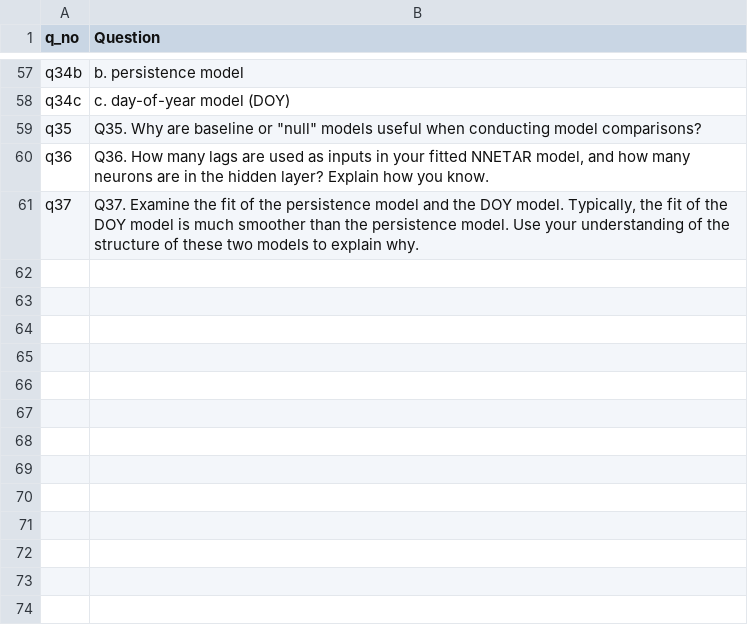
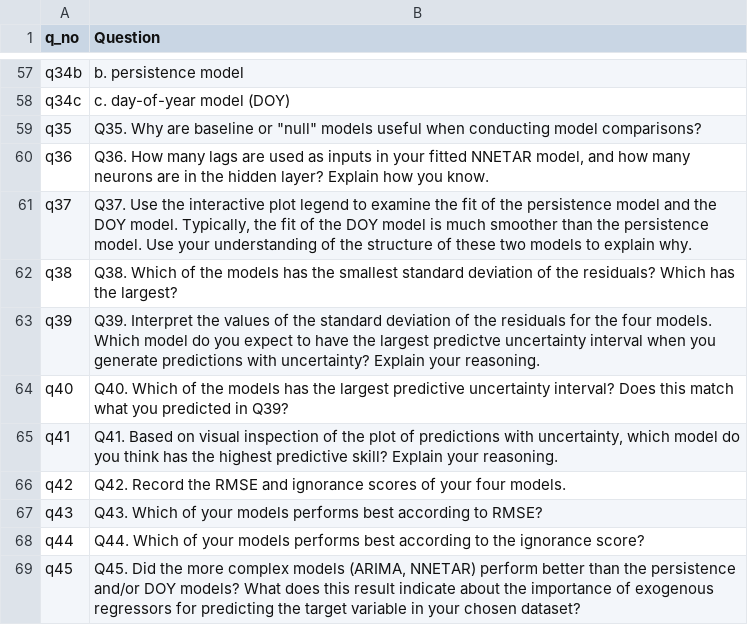
Before and after one commit to MacrosystemsEDDIE/module11, a CSV file: app/data/handout_questions.csv, drawn as a sheet; only a part is shown, gaps mark what is left out.

Commit message:
activity C and student handout

```diff
--- a/app/data/handout_questions.csv
+++ b/app/data/handout_questions.csv
@@ -60,2 +60,10 @@ q35,"Q35. Why are baseline or ""null"" models useful when conducting model compa
 q36,"Q36. How many lags are used as inputs in your fitted NNETAR model, and how many neurons are in the hidden layer? Explain how you know."
-q37,"Q37. Examine the fit of the persistence model and the DOY model. Typically, the fit of the DOY model is much smoother than the persistence model. Use your understanding of the structure of these two models to explain why."
+q37,"Q37. Use the interactive plot legend to examine the fit of the persistence model and the DOY model. Typically, the fit of the DOY model is much smoother than the persistence model. Use your understanding of the structure of these two models to explain why."
+q38,Q38. Which of the models has the smallest standard deviation of the residuals? Which has the largest?
+q39,Q39. Interpret the values of the standard deviation of the residuals for the four models. Which model do you expect to have the largest predictve uncertainty interval when you generate predictions with uncertainty? Explain your reasoning.
+q40,Q40. Which of the models has the largest predictive uncertainty interval? Does this match what you predicted in Q39?
+q41,"Q41. Based on visual inspection of the plot of predictions with uncertainty, which model do you think has the highest predictive skill? Explain your reasoning."
+q42,Q42. Record the RMSE and ignorance scores of your four models.
+q43,Q43. Which of your models performs best according to RMSE?
+q44,Q44. Which of your models performs best according to the ignorance score?
+q45,"Q45. Did the more complex models (ARIMA, NNETAR) perform better than the persistence and/or DOY models? What does this result indicate about the importance of exogenous regressors for predicting the target variable in your chosen dataset?"
```
Also changed, not shown: 6 other files.
